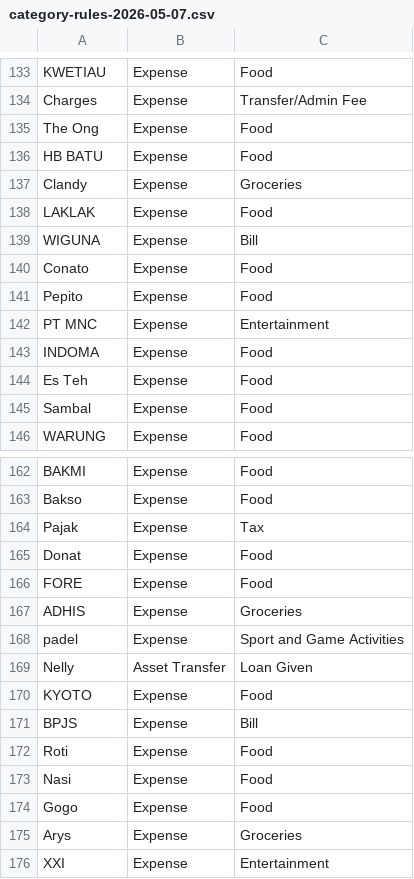
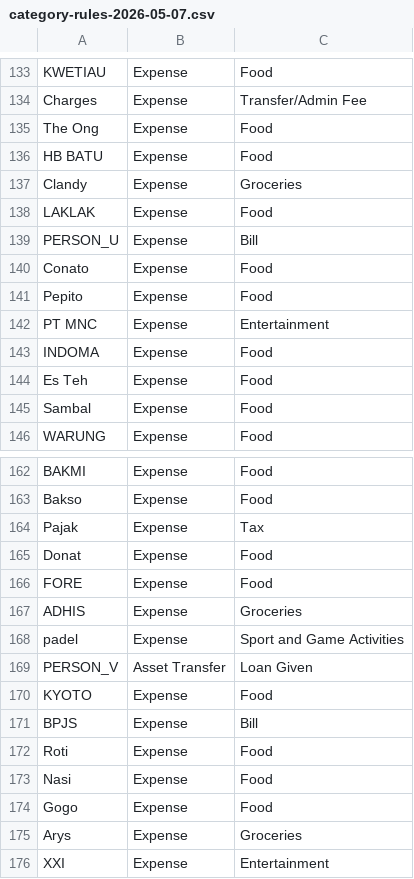
Before and after one commit to rikky-hermanto/personal-finance, a CSV file: docs/data/category-rules-2026-05-07.csv, drawn as a sheet; only a part is shown, gaps mark what is left out; the diff covers the shown part only.

Commit message:
docs: scrub real people's names from category-rules export (PF-143)
Replace personal names with PERSON_ placeholders in the category-rules CSV
and two PF-107 docs, and record the accepted git-history exposure in
docs/reference/accepted-risks.md.

```diff
--- a/docs/data/category-rules-2026-05-07.csv
+++ b/docs/data/category-rules-2026-05-07.csv
@@ -138,3 +138,3 @@ Clandy;Expense;Groceries
 LAKLAK;Expense;Food
-WIGUNA;Expense;Bill
+PERSON_U;Expense;Bill
 Conato;Expense;Food
@@ -168,3 +168,3 @@ ADHIS;Expense;Groceries
 padel;Expense;Sport and Game Activities
-Nelly;Asset Transfer;Loan Given
+PERSON_V;Asset Transfer;Loan Given
 KYOTO;Expense;Food
```
Also changed, not shown: 22 edited cells elsewhere in this file, 6 other files.
